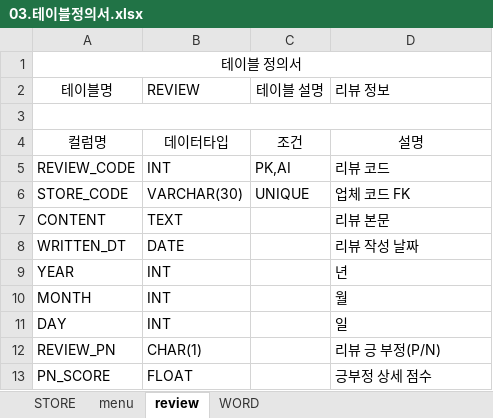
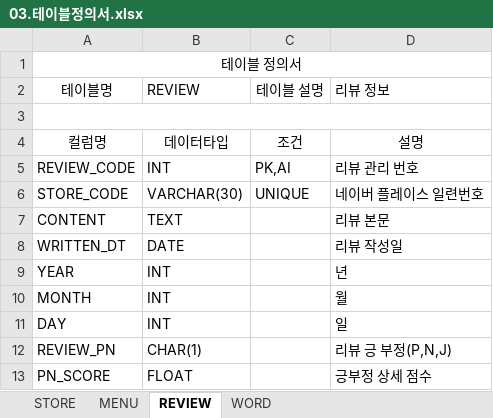
Before and after one commit to iDhn7/jreview, an Excel workbook: 02.dbms/03.테이블정의서.xlsx, sheet REVIEW, drawn as a sheet; values as stored, in another font and other column widths than the file's, no borders; the diff names each change by its address in the sheet, - before the commit and + after, or states it on an @@ line.

Commit message:
03.테이블정의서 수정

```diff
--- a/02.dbms/03.테이블정의서.xlsx (sheet REVIEW)
+++ b/02.dbms/03.테이블정의서.xlsx (sheet REVIEW)
-sheet tab: menu
+sheet tab: MENU
-sheet tab: review
+sheet tab: REVIEW
-D5 (리뷰 정보): 리뷰 코드
+D5 (리뷰 정보): 리뷰 관리 번호
-D6 (리뷰 정보): 업체 코드 FK
+D6 (리뷰 정보): 네이버 플레이스 일련번호
-D8 (리뷰 정보): 리뷰 작성 날짜
+D8 (리뷰 정보): 리뷰 작성일
-D12 (리뷰 정보): 리뷰 긍 부정(P/N)
+D12 (리뷰 정보): 리뷰 긍 부정(P,N,J)
```
Also changed, not shown: sheet WORD, sheet STORE, 1 other file.
